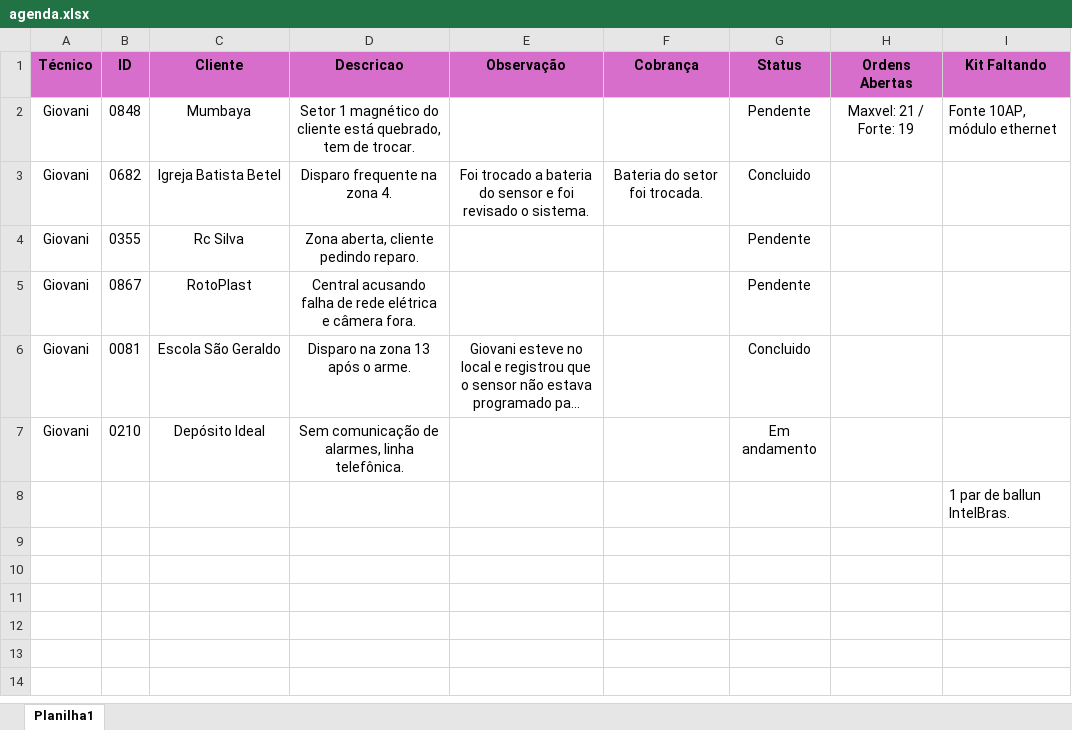
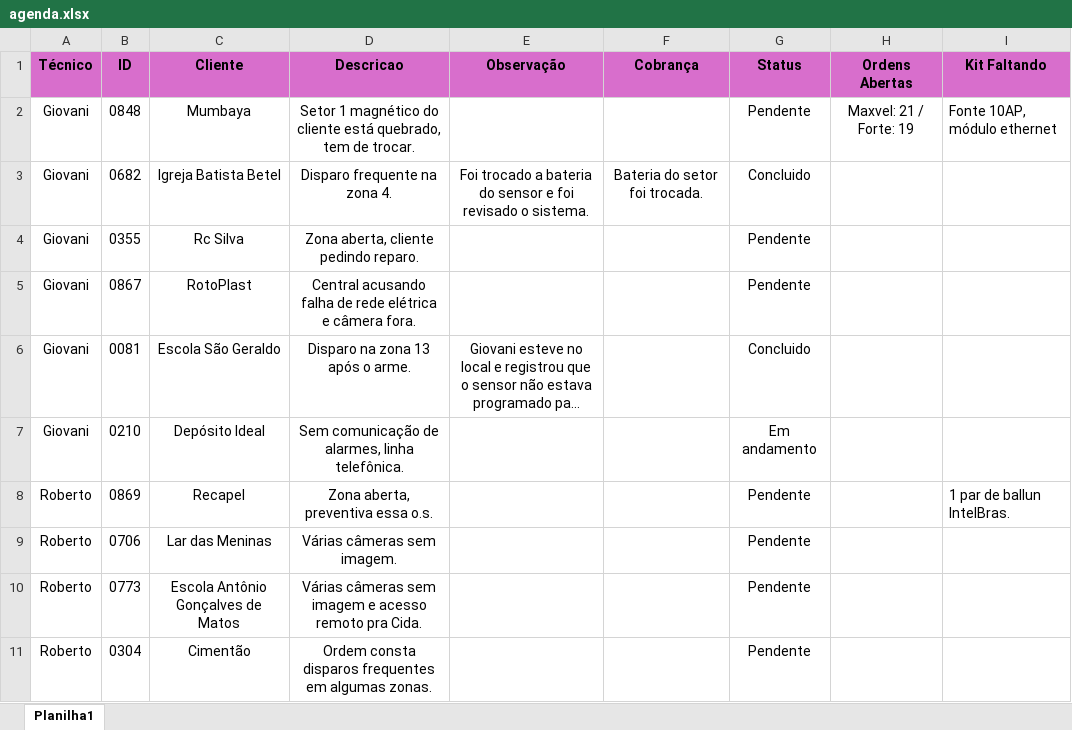
Before and after one commit to pedrohcarvalho201-spec/painel-agenda-tecnica, an Excel workbook: agenda.xlsx, sheet Planilha1, drawn as a sheet; long unchanged cells end in …; values as stored, in another font and other column widths than the file's, no borders; removed rows and columns are numbered as before the commit, all else as after; the diff names each change by its address in the sheet, - before the commit and + after, or states it on an @@ line.

Commit message:
Atualizacao rapida de agenda as 11:13:20,89

```diff
--- a/agenda.xlsx (sheet Planilha1)
+++ b/agenda.xlsx (sheet Planilha1)
-row 8:  |  |  |  |  |  |  |  | 1 par de ballun IntelBras.
+row 8: Roberto | 0869 | Recapel | Zona aberta, preventiva essa o.s. |  |  | Pendente |  | 1 par de ballun IntelBras.
+row 9: Roberto | 0706 | Lar das Meninas | Várias câmeras sem imagem. |  |  | Pendente
+row 10: Roberto | 0773 | Escola Antônio Gonçalves de Matos | Várias câmeras sem imagem e acesso remoto pra Cida. |  |  | Pendente
+row 11: Roberto | 0304 | Cimentão | Ordem consta disparos frequentes em algumas zonas. |  |  | Pendente
```
Also changed, not shown: 1 other file.
